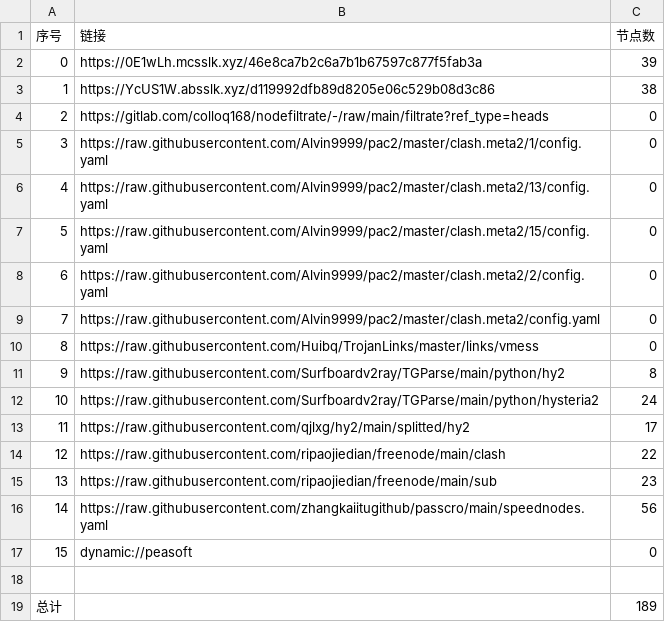
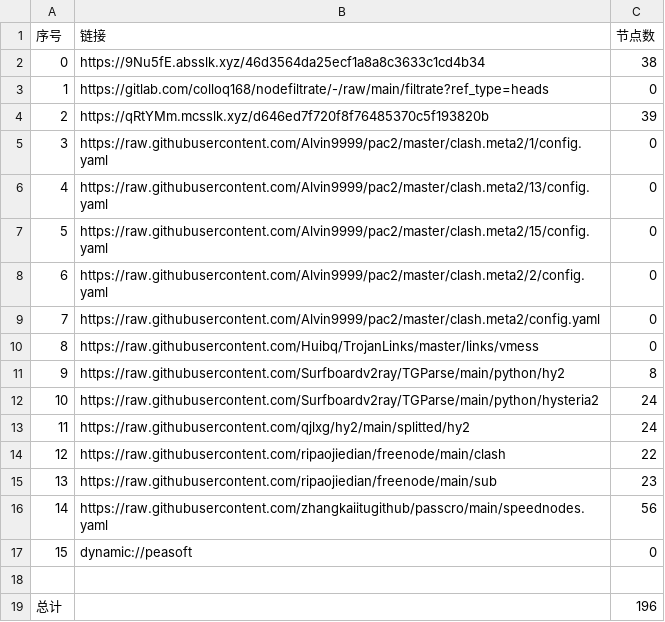
Before and after one commit to fgkhi/AutoMergePublicNodes, a CSV file: list_result.csv, drawn as a sheet; removed rows and columns are numbered as before the commit, all else as after; the diff names each change by its address in the sheet, - before the commit and + after, or states it on an @@ line.

```diff
--- a/list_result.csv
+++ b/list_result.csv
-row 2: 0 | https://0E1wLh.mcsslk.xyz/46e8ca7b2c6a7b1b67597c877f5fab3a | 39
@@ column A (序号) renumbered between rows 2 and 3 @@
-B2 (链接): https://YcUS1W.absslk.xyz/d119992dfb89d8205e06c529b08d3c86
+B2 (链接): https://9Nu5fE.absslk.xyz/46d3564da25ecf1a8a8c3633c1cd4b34
+row 4: 2 | https://qRtYMm.mcsslk.xyz/d646ed7f720f8f76485370c5f193820b | 39
-C13 (节点数): 17
+C13 (节点数): 24
-C19 (节点数): 189
+C19 (节点数): 196
```
Also changed, not shown: 27 other files.
